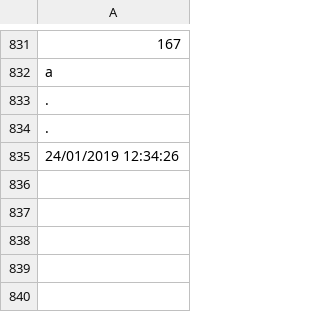
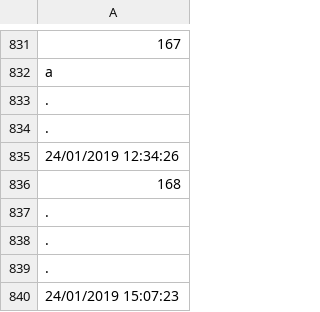
Before and after one commit to davidepiona/DATIsync, a CSV file: PATA.CSV, drawn as a sheet; only a part is shown, gaps mark what is left out; the diff names each change by its address in the sheet, - before the commit and + after, or states it on an @@ line.

Commit message:
cambiamento

```diff
--- a/PATA.CSV
+++ b/PATA.CSV
+row 836: 168
+row 837: .
+row 838: .
+row 839: .
+row 840: 24/01/2019 15:07:23
```
